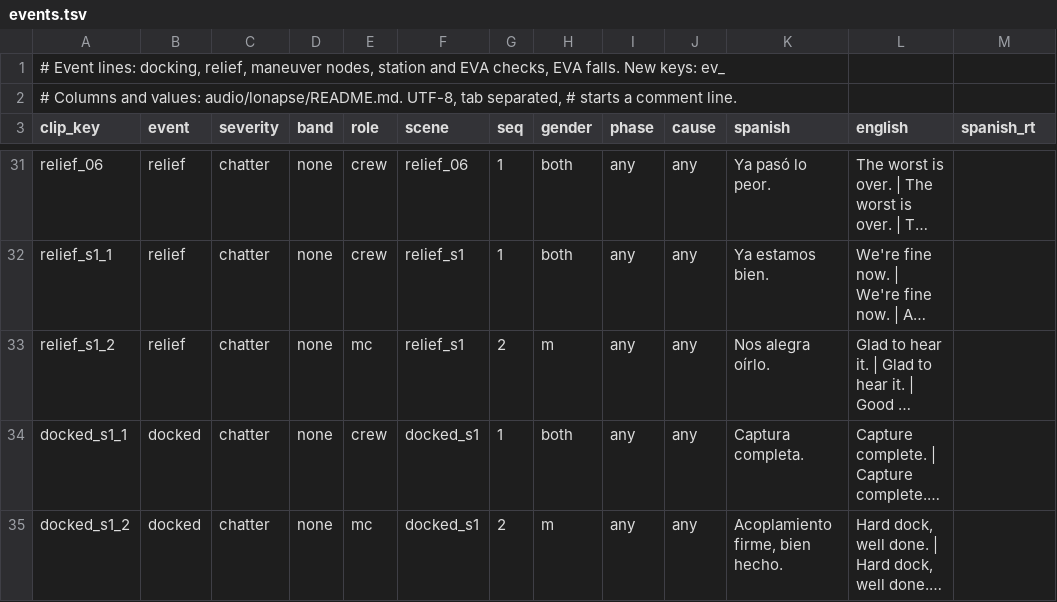
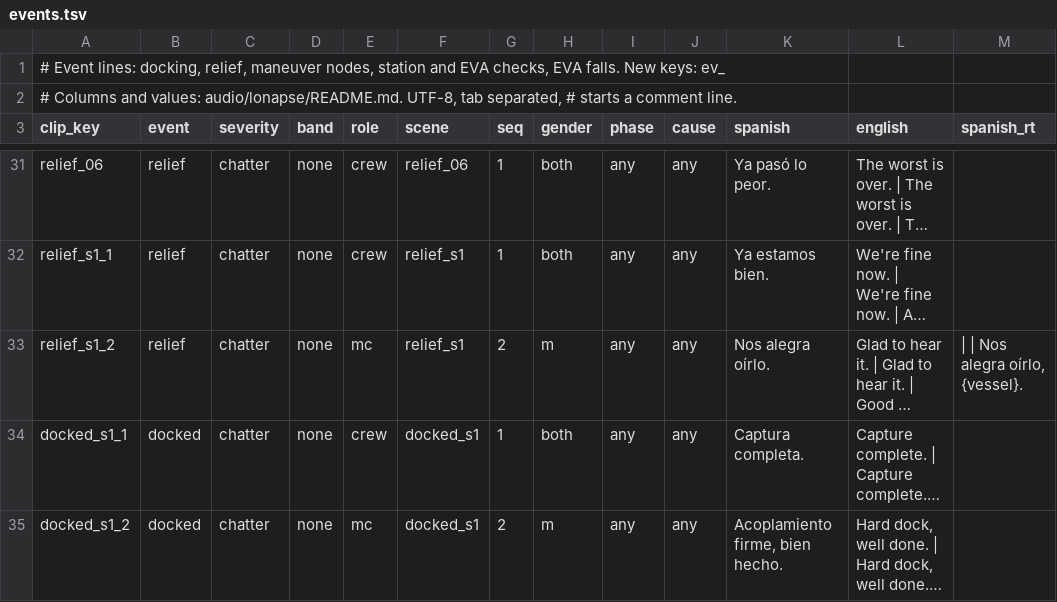
Before and after one commit to D3rpyy/KSP-Lonapse, a TSV file: audio/lonapse/phrases/events.tsv, drawn as a sheet; only a part is shown, gaps mark what is left out; long unchanged cells end in …; the diff covers the shown part only; the diff names each change by its address in the sheet, - before the commit and + after, or states it on an @@ line.

Commit message:
Add runtime Spanish to the slotted lines in events

```diff
--- a/audio/lonapse/phrases/events.tsv
+++ b/audio/lonapse/phrases/events.tsv
-M33 (spanish_rt): (empty)
+M33 (spanish_rt): | | Nos alegra oírlo, {vessel}.
```
Also changed, not shown: 14 edited cells elsewhere in this file.
